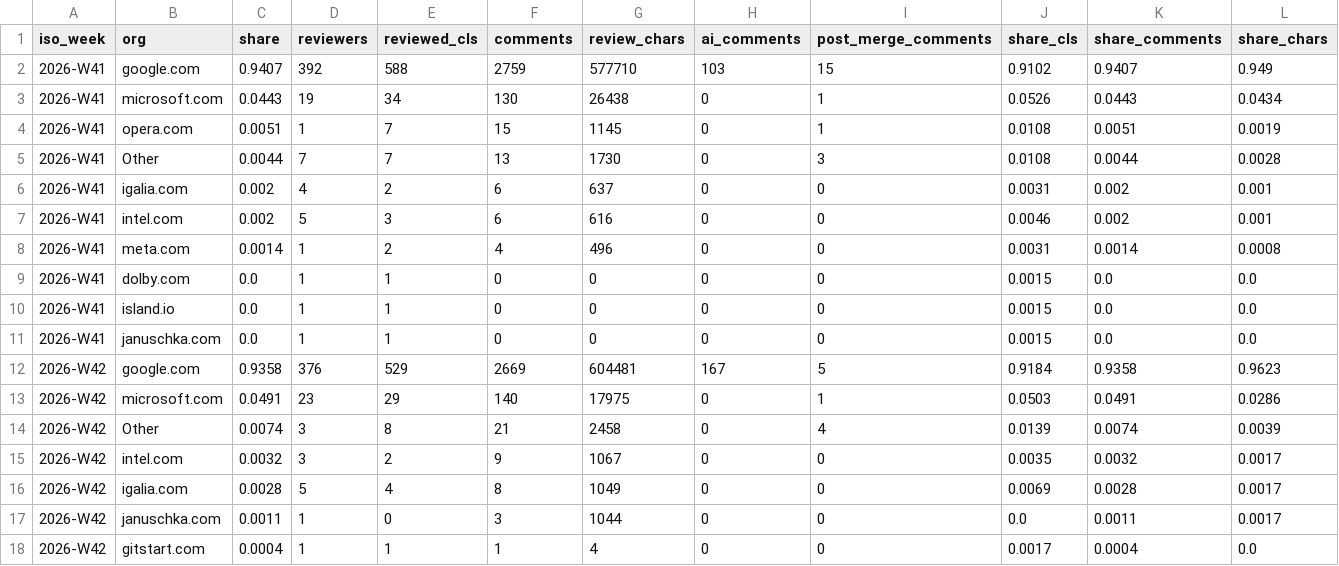
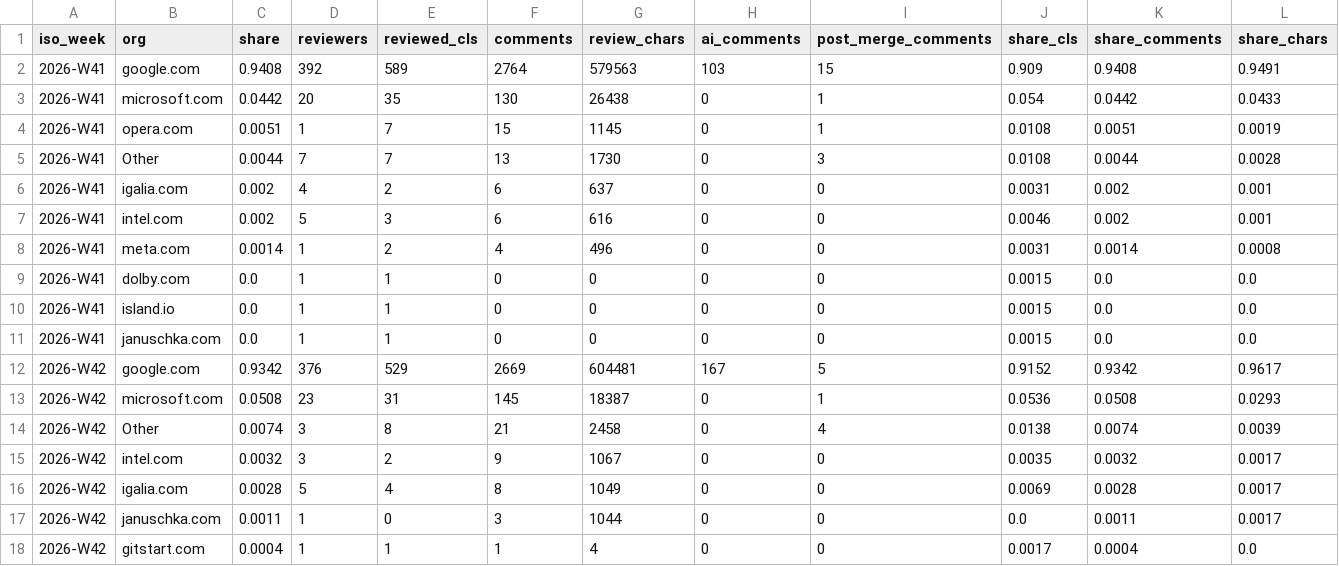
Before and after one commit to RByers/cosh, a CSV file: summaries/org_weekly.csv, drawn as a sheet; only a part is shown; the diff covers the shown part only.

```diff
--- a/summaries/org_weekly.csv
+++ b/summaries/org_weekly.csv
@@ -1,4 +1,4 @@
 iso_week,org,share,reviewers,reviewed_cls,comments,review_chars,ai_comments,post_merge_comments,share_cls,share_comments,share_chars
-2026-W41,google.com,0.9407,392,588,2759,577710,103,15,0.9102,0.9407,0.949
-2026-W41,microsoft.com,0.0443,19,34,130,26438,0,1,0.0526,0.0443,0.0434
+2026-W41,google.com,0.9408,392,589,2764,579563,103,15,0.909,0.9408,0.9491
+2026-W41,microsoft.com,0.0442,20,35,130,26438,0,1,0.054,0.0442,0.0433
 2026-W41,opera.com,0.0051,1,7,15,1145,0,1,0.0108,0.0051,0.0019
@@ -11,5 +11,5 @@ iso_week,org,share,reviewers,reviewed_cls,comments,review_chars,ai_comments,post
 2026-W41,januschka.com,0.0,1,1,0,0,0,0,0.0015,0.0,0.0
-2026-W42,google.com,0.9358,376,529,2669,604481,167,5,0.9184,0.9358,0.9623
-2026-W42,microsoft.com,0.0491,23,29,140,17975,0,1,0.0503,0.0491,0.0286
-2026-W42,Other,0.0074,3,8,21,2458,0,4,0.0139,0.0074,0.0039
+2026-W42,google.com,0.9342,376,529,2669,604481,167,5,0.9152,0.9342,0.9617
+2026-W42,microsoft.com,0.0508,23,31,145,18387,0,1,0.0536,0.0508,0.0293
+2026-W42,Other,0.0074,3,8,21,2458,0,4,0.0138,0.0074,0.0039
 2026-W42,intel.com,0.0032,3,2,9,1067,0,0,0.0035,0.0032,0.0017
```
Also changed, not shown: 28 edited cells elsewhere in this file, 3 other files.
